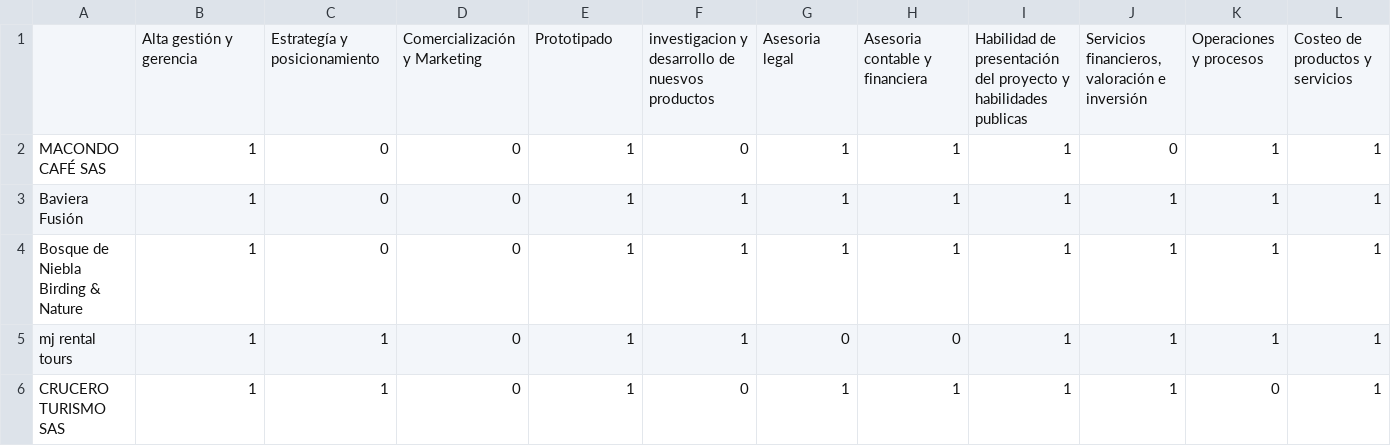
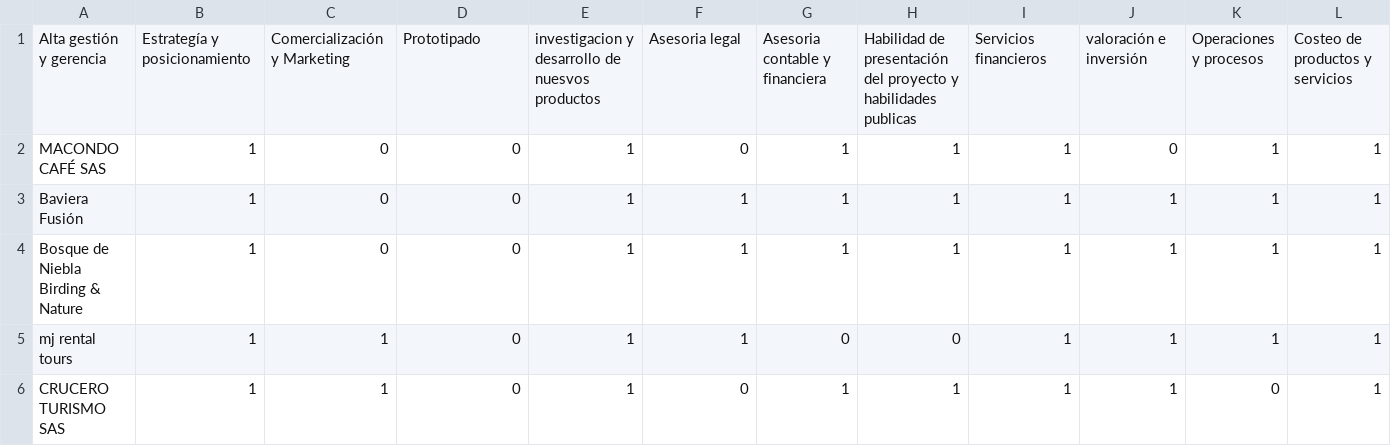
Before and after one commit to mathvidarte/Sistema-de-recomendaci-n, a CSV file: file/personas.csv, drawn as a sheet; only a part is shown; removed rows and columns are numbered as before the commit, all else as after; rows hold the shown columns only; the diff names each change by its address in the sheet, - before the commit and + after, or states it on an @@ line.

```diff
--- a/file/personas.csv
+++ b/file/personas.csv
-row 1:  | Alta gestión y gerencia | Estrategía y posicionamiento | Comercialización y Marketing | Prototipado | investigacion y desarrollo de nuesvos productos | Asesoria legal | Asesoria contable y financiera | Habilidad de presentación del proyecto y habilidades publicas | Servicios financieros, valoración e inversión | Operaciones y procesos | Costeo de productos y servicios
+row 1: Alta gestión y gerencia | Estrategía y posicionamiento | Comercialización y Marketing | Prototipado | investigacion y desarrollo de nuesvos productos | Asesoria legal | Asesoria contable y financiera | Habilidad de presentación del proyecto y habilidades publicas | Servicios financieros | valoración e inversión | Operaciones y procesos | Costeo de productos y servicios
```
Also changed, not shown: 1 other file.
